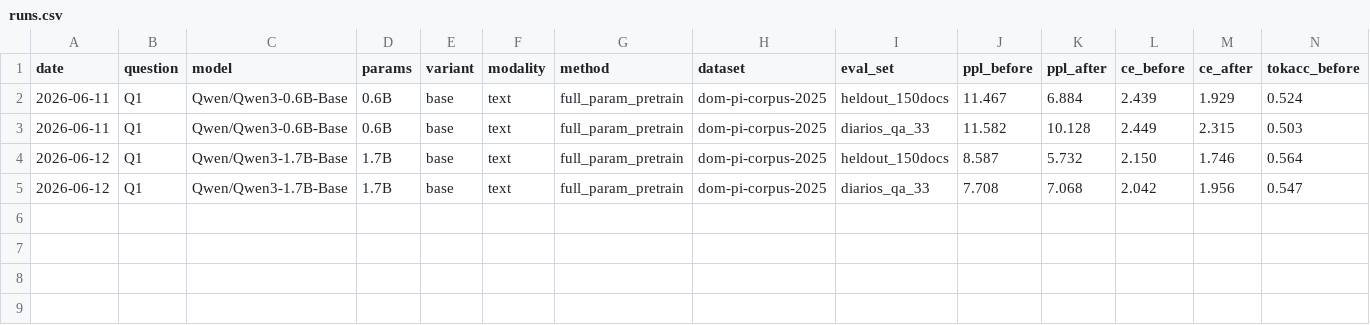
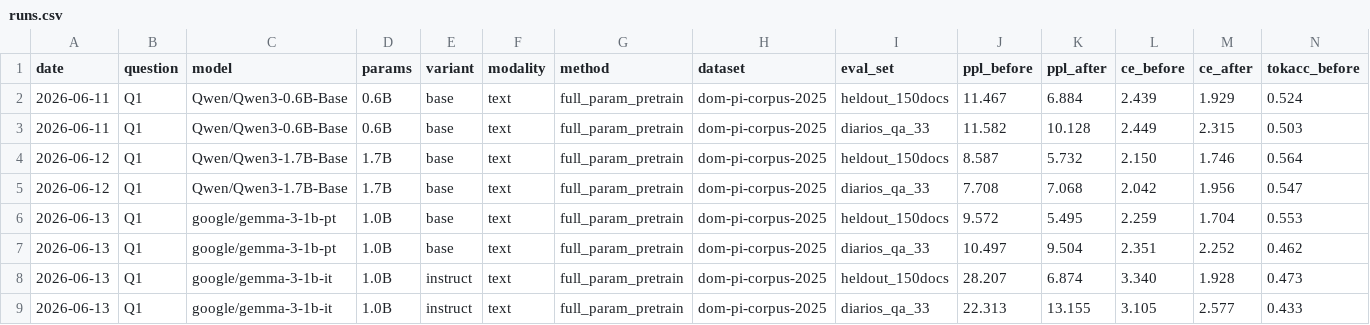
Before and after one commit to matheuskaiky/llm-finetuning, a CSV file: results/runs.csv, drawn as a sheet; only a part is shown; rows hold the shown columns only; the diff names each change by its address in the sheet, - before the commit and + after, or states it on an @@ line.

Commit message:
feat(q5): agentic GraphRAG with 3-mode ablation and cross-engine/family eval
- rag package (OCP): vector+graph retrievers, LangGraph self-reflective agent, runner registry, judge
- index builder, grounded 30-q benchmark, eval_rag with --modes, fixed judge, index override
- engines via config: Qwen3-8B, Qwen3-30B-A3B-FP8, gemma-3-1b; licitacao-balanced dataset variant
- fix router so graph is consulted (was 1/30); finding: retrieval saturates, graph/agent add little here
- Q1: gemma-3-1b pt/it cross-family runs (clear base-vs-instruct evidence)

Refs #9, #5

```diff
--- a/results/runs.csv
+++ b/results/runs.csv
+row 6: 2026-06-13 | Q1 | google/gemma-3-1b-pt | 1.0B | base | text | full_param_pretrain | dom-pi-corpus-2025 | heldout_150docs | 9.572 | 5.495 | 2.259 | 1.704 | 0.553
+row 7: 2026-06-13 | Q1 | google/gemma-3-1b-pt | 1.0B | base | text | full_param_pretrain | dom-pi-corpus-2025 | diarios_qa_33 | 10.497 | 9.504 | 2.351 | 2.252 | 0.462
+row 8: 2026-06-13 | Q1 | google/gemma-3-1b-it | 1.0B | instruct | text | full_param_pretrain | dom-pi-corpus-2025 | heldout_150docs | 28.207 | 6.874 | 3.340 | 1.928 | 0.473
+row 9: 2026-06-13 | Q1 | google/gemma-3-1b-it | 1.0B | instruct | text | full_param_pretrain | dom-pi-corpus-2025 | diarios_qa_33 | 22.313 | 13.155 | 3.105 | 2.577 | 0.433
```
Also changed, not shown: 39 other files.
